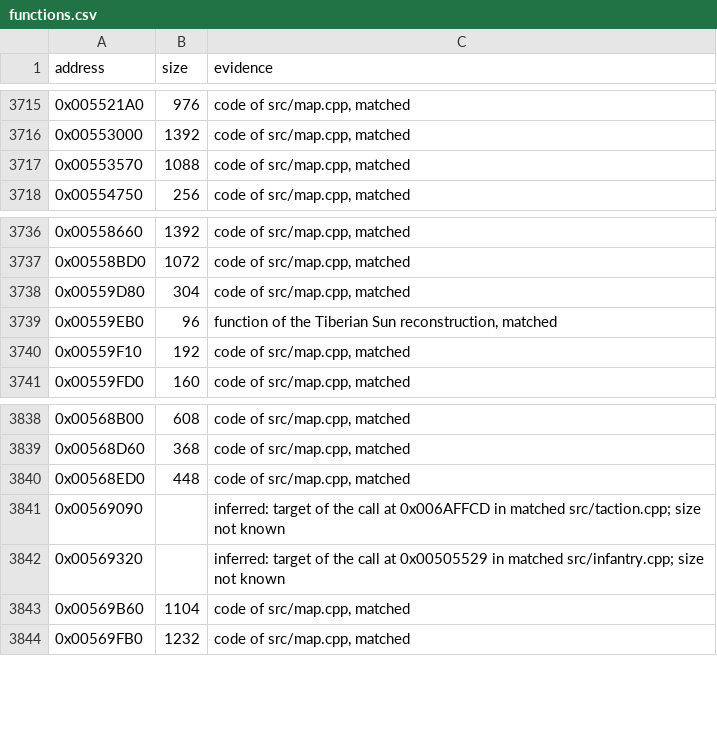
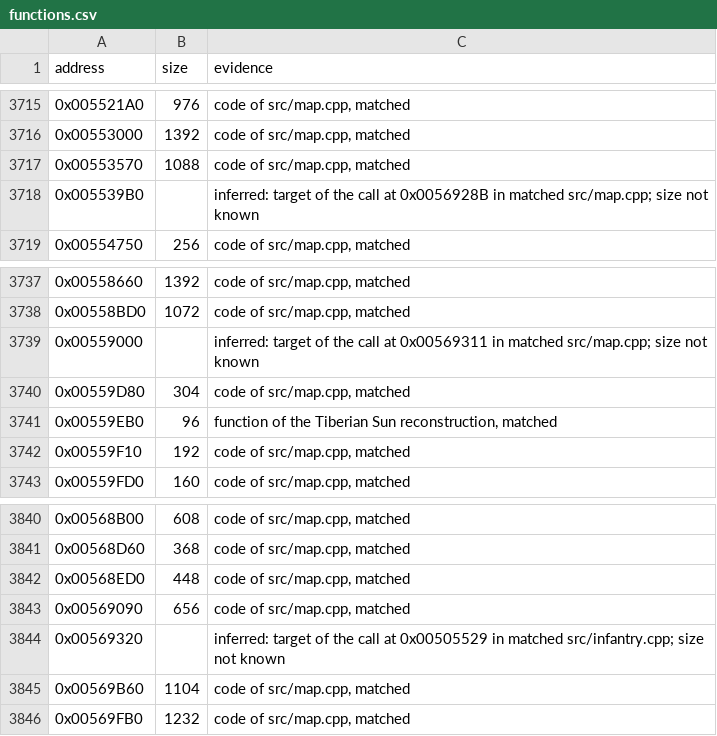
Before and after one commit to meastes/RedAlert2, a CSV file: config/ra2-1.006/functions.csv, drawn as a sheet; only a part is shown, gaps mark what is left out.

Commit message:
Match 1 more map.cpp function

```diff
--- a/config/ra2-1.006/functions.csv
+++ b/config/ra2-1.006/functions.csv
@@ -3717,2 +3717,3 @@ address,size,evidence
 0x00553570,1088,"code of src/map.cpp, matched"
+0x005539B0,,"inferred: target of the call at 0x0056928B in matched src/map.cpp; size not known"
 0x00554750,256,"code of src/map.cpp, matched"
@@ -3737,2 +3738,3 @@ address,size,evidence
 0x00558BD0,1072,"code of src/map.cpp, matched"
+0x00559000,,"inferred: target of the call at 0x00569311 in matched src/map.cpp; size not known"
 0x00559D80,304,"code of src/map.cpp, matched"
@@ -3840,3 +3842,3 @@ address,size,evidence
 0x00568ED0,448,"code of src/map.cpp, matched"
-0x00569090,,"inferred: target of the call at 0x006AFFCD in matched src/taction.cpp; size not known"
+0x00569090,656,"code of src/map.cpp, matched"
 0x00569320,,"inferred: target of the call at 0x00505529 in matched src/infantry.cpp; size not known"
```
Also changed, not shown: config/ra2-1.006/modules.csv, 1 other file.
